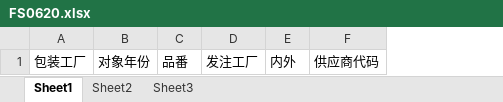
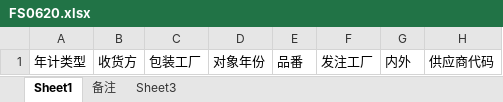
Before and after one commit to wangfang2021/bomescproject, an Excel workbook: SPPSApi/Doc/Template/FS0620.xlsx, sheet Sheet1, drawn as a sheet; only a part is shown; values as stored, in another font and other column widths than the file's, no borders; the diff names each change by its address in the sheet, - before the commit and + after, or states it on an @@ line.

```diff
--- a/SPPSApi/Doc/Template/FS0620.xlsx (sheet Sheet1)
+++ b/SPPSApi/Doc/Template/FS0620.xlsx (sheet Sheet1)
-sheet tab: Sheet2
+sheet tab: 备注
+column A, row 1: 年计类型
+column B, row 1: 收货方
```
Also changed, not shown: sheet 备注, SPPSApi/Doc/Template/FS0618_Export.xlsx, 10 other files.
